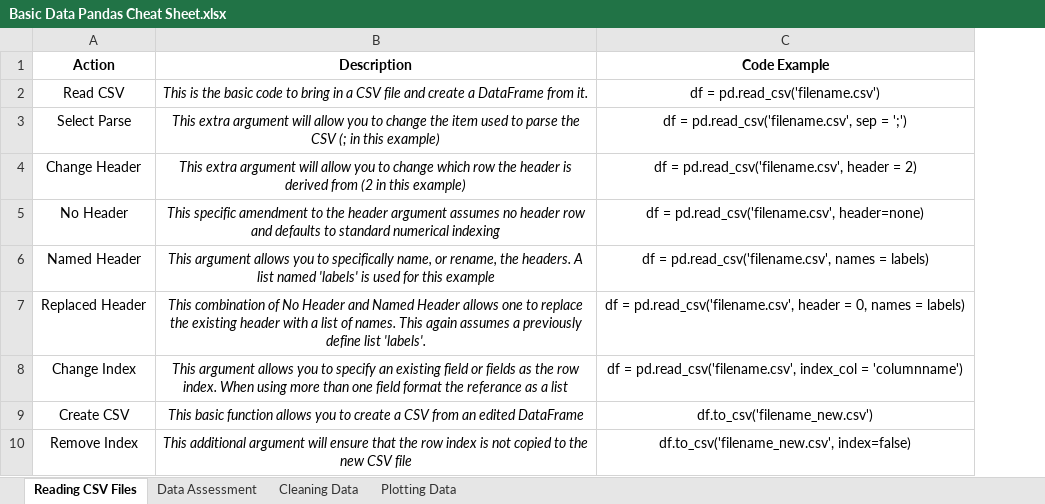
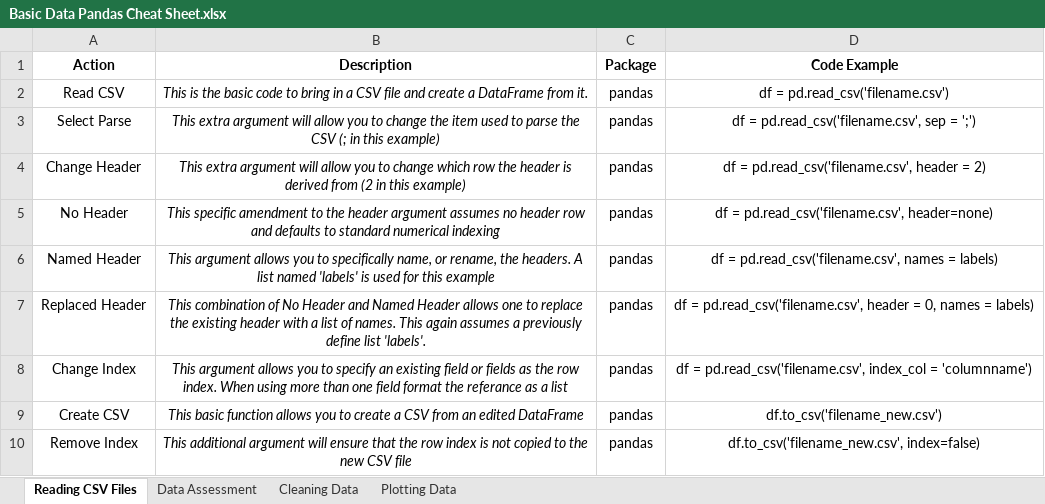
Before and after one commit to cmaclaug/Data-Analyst, an Excel workbook: Project 2 - Investigate a Data Set/Basic Data Pandas Cheat Sheet.xlsx, sheet Reading CSV Files, drawn as a sheet; values as stored, in another font and other column widths than the file's, no borders; the diff names each change by its address in the sheet, - before the commit and + after, or states it on an @@ line.

```diff
--- a/Project 2 - Investigate a Data Set/Basic Data Pandas Cheat Sheet.xlsx (sheet Reading CSV Files)
+++ b/Project 2 - Investigate a Data Set/Basic Data Pandas Cheat Sheet.xlsx (sheet Reading CSV Files)
+column C (Package), rows 2-10: all pandas
```
Also changed, not shown: sheet Cleaning Data, sheet Data Assessment, sheet Plotting Data, 15 other files.
